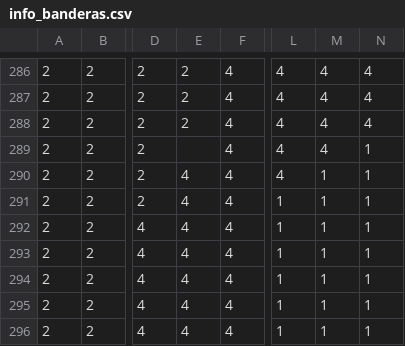
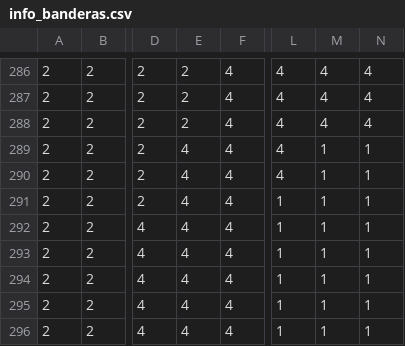
Before and after one commit to xaca/banderas_java, a CSV file: recursos/info_banderas.csv, drawn as a sheet; only a part is shown, gaps mark what is left out; the diff names each change by its address in the sheet, - before the commit and + after, or states it on an @@ line.

Commit message:
bandera de Seychelles corrección
Había un espacio ; ; sin numero, agregué el numero que faltaba (1) al final de la fila ya que en la consola salía sin ese pixel la bandera

```diff
--- a/recursos/info_banderas.csv
+++ b/recursos/info_banderas.csv
-E289: (empty)
+E289: 4
-M289: 4
+M289: 1
```
